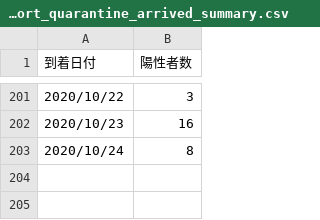
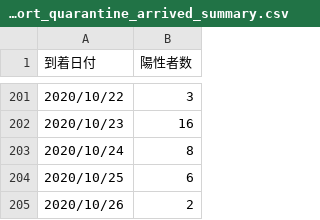
Before and after one commit to CalicoKater/covid-19, a CSV file: airport_quarantine_arrived_summary.csv, drawn as a sheet; only a part is shown, gaps mark what is left out.

```diff
--- a/airport_quarantine_arrived_summary.csv
+++ b/airport_quarantine_arrived_summary.csv
@@ -203 +203,3 @@
 2020/10/24,8
+2020/10/25,6
+2020/10/26,2
```
Also changed, not shown: airport_pcr_test_daily.csv, airport_quarantine.csv, 7 other files.
